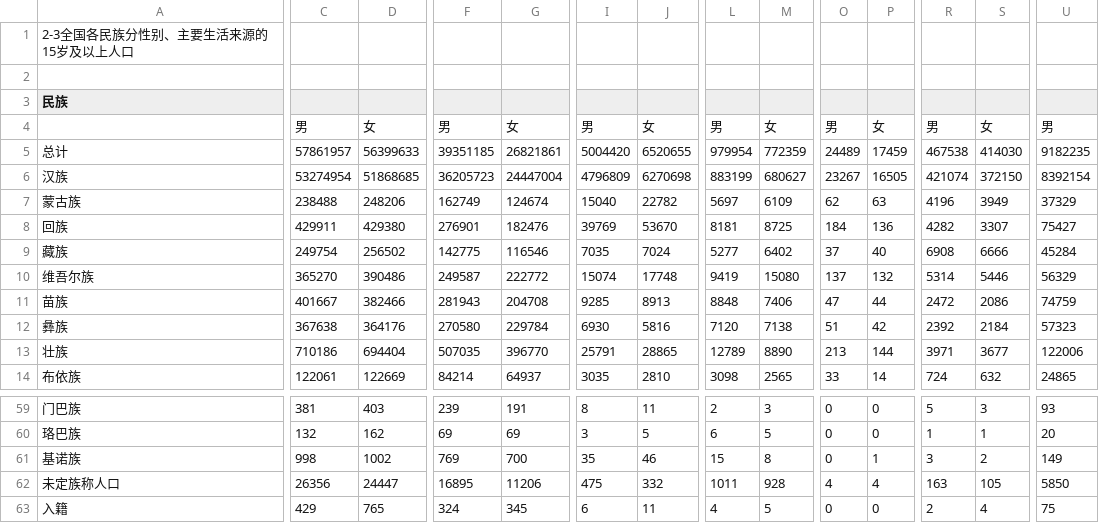
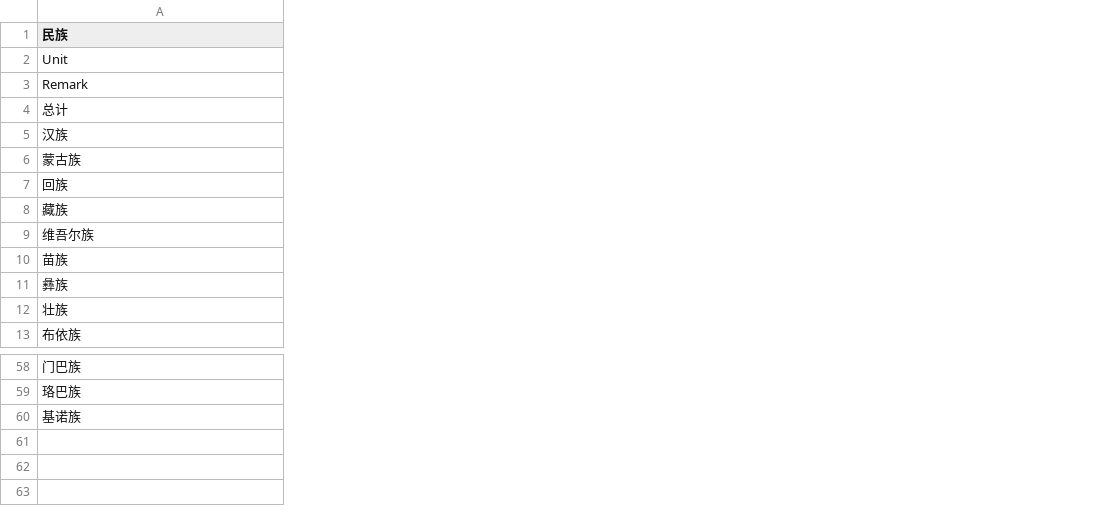
Before and after one commit to HLGhpz/Data-Handle-TS, a CSV file: src/rowData/CensusYearbook/National/B0203全国各民族分性别、主要生活来源的15岁及以上人口.csv, drawn as a sheet; only a part is shown, gaps mark what is left out; removed rows and columns are numbered as before the commit, all else as after; rows hold the shown columns only; the diff covers the shown part only; the diff names each change by its address in the sheet, - before the commit and + after, or states it on an @@ line.

```diff
--- a/src/rowData/CensusYearbook/National/B0203全国各民族分性别、主要生活来源的15岁及以上人口.csv
+++ b/src/rowData/CensusYearbook/National/B0203全国各民族分性别、主要生活来源的15岁及以上人口.csv
-column C, rows 5-14: 57861957 | 53274954 | 238488 | 429911 | 249754 | 365270 | 401667 | 367638 | 710186 | 122061; rows 59-61: 381 | 132 | 998
-column D, rows 5-14: 56399633 | 51868685 | 248206 | 429380 | 256502 | 390486 | 382466 | 364176 | 694404 | 122669; rows 59-61: 403 | 162 | 1002
-column F, rows 5-14: 39351185 | 36205723 | 162749 | 276901 | 142775 | 249587 | 281943 | 270580 | 507035 | 84214; rows 59-61: 239 | 69 | 769
-column G, rows 5-14: 26821861 | 24447004 | 124674 | 182476 | 116546 | 222772 | 204708 | 229784 | 396770 | 64937; rows 59-61: 191 | 69 | 700
-column I, rows 5-14: 5004420 | 4796809 | 15040 | 39769 | 7035 | 15074 | 9285 | 6930 | 25791 | 3035; rows 59-61: 8 | 3 | 35
-column J, rows 5-14: 6520655 | 6270698 | 22782 | 53670 | 7024 | 17748 | 8913 | 5816 | 28865 | 2810; rows 59-61: 11 | 5 | 46
-column L, rows 5-14: 979954 | 883199 | 5697 | 8181 | 5277 | 9419 | 8848 | 7120 | 12789 | 3098; rows 59-61: 2 | 6 | 15
-column M, rows 5-14: 772359 | 680627 | 6109 | 8725 | 6402 | 15080 | 7406 | 7138 | 8890 | 2565; rows 59-61: 3 | 5 | 8
-column O, rows 5-14: 24489 | 23267 | 62 | 184 | 37 | 137 | 47 | 51 | 213 | 33; rows 59-61: all 0
-column P, rows 5-14: 17459 | 16505 | 63 | 136 | 40 | 132 | 44 | 42 | 144 | 14; rows 59-61: 0 | 0 | 1
-column R, rows 5-14: 467538 | 421074 | 4196 | 4282 | 6908 | 5314 | 2472 | 2392 | 3971 | 724; rows 59-61: 5 | 1 | 3
-column S, rows 5-14: 414030 | 372150 | 3949 | 3307 | 6666 | 5446 | 2086 | 2184 | 3677 | 632; rows 59-61: 3 | 1 | 2
-column U, rows 5-14: 9182235 | 8392154 | 37329 | 75427 | 45284 | 56329 | 74759 | 57323 | 122006 | 24865; rows 59-61: 93 | 20 | 149
-row 1: 2-3全国各民族分性别、主要生活来源的15岁及以上人口
-row 2: (empty)
-row 4:  | 男 | 女 | 男 | 女 | 男 | 女 | 男 | 女 | 男 | 女 | 男 | 女 | 男
+row 2: Unit
+row 3: Remark
-row 62: 未定族称人口 | 26356 | 24447 | 16895 | 11206 | 475 | 332 | 1011 | 928 | 4 | 4 | 163 | 105 | 5850
-row 63: 入籍 | 429 | 765 | 324 | 345 | 6 | 11 | 4 | 5 | 0 | 0 | 2 | 4 | 75
```
Also changed, not shown: 3 removed columns and 1 edited cell elsewhere in this file, src/rowData/CensusYearbook/National/B0204全国各民族分性别、婚姻状况的15岁及以上人口.csv, 2 other files.
